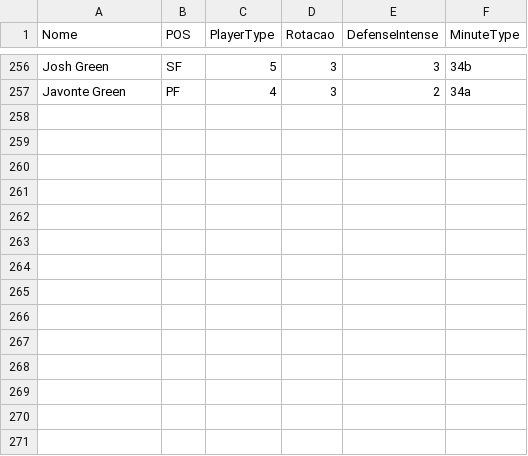
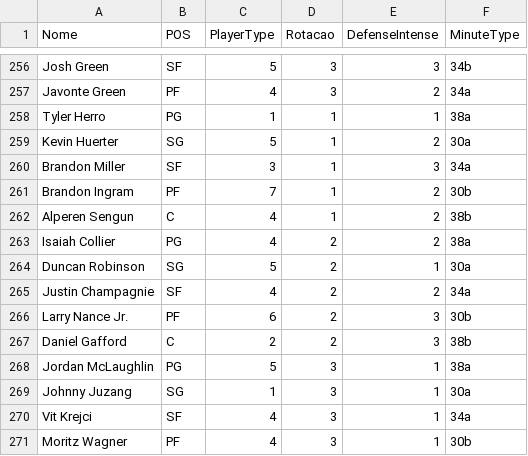
Before and after one commit to manriva-data/bratuganba, a CSV file: Dc.csv, drawn as a sheet; only a part is shown, gaps mark what is left out.

Commit message:
Atualiza Dc.csv para Rockets

```diff
--- a/Dc.csv
+++ b/Dc.csv
@@ -257 +257,15 @@ Josh Green, SF, 5, 3, 3, 34b
 Javonte Green, PF, 4, 3, 2, 34a
+Tyler Herro, PG, 1, 1, 1, 38a
+Kevin Huerter, SG, 5, 1, 2, 30a
+Brandon Miller, SF, 3, 1, 3, 34a
+Brandon Ingram, PF, 7, 1, 2, 30b
+Alperen Sengun, C, 4, 1, 2, 38b
+Isaiah Collier, PG, 4, 2, 2, 38a
+Duncan Robinson, SG, 5, 2, 1, 30a
+Justin Champagnie, SF, 4, 2, 2, 34a
+Larry Nance Jr., PF, 6, 2, 3, 30b
+Daniel Gafford, C, 2, 2, 3, 38b
+Jordan McLaughlin, PG, 5, 3, 1, 38a
+Johnny Juzang, SG, 1, 3, 1, 30a
+Vit Krejci, SF, 4, 3, 1, 34a
+Moritz Wagner, PF, 4, 3, 1, 30b
```
